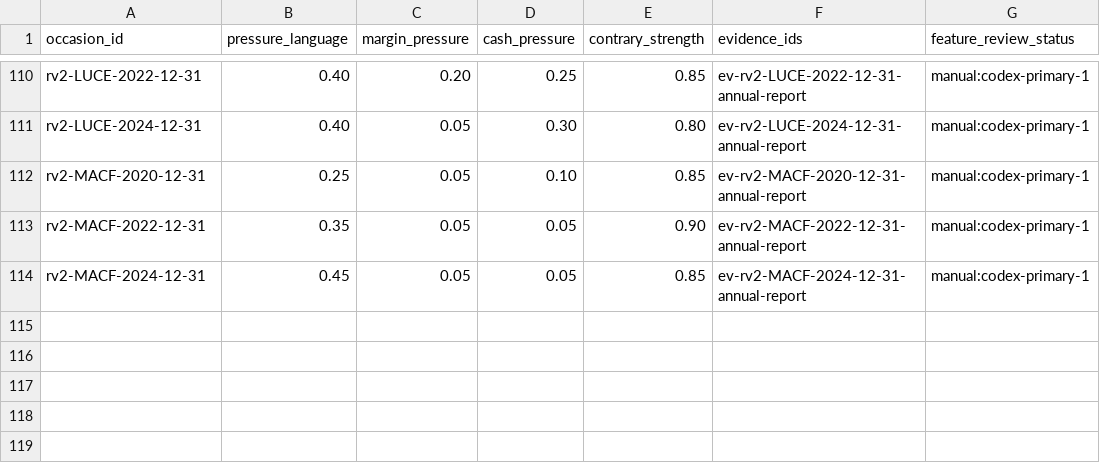
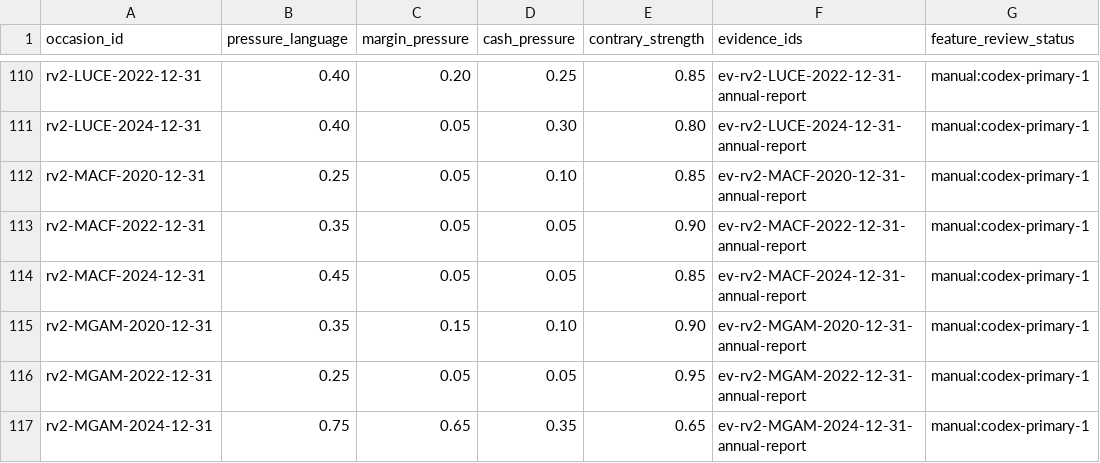
Before and after one commit to roseattridge-gif/piotw-intelligence, a CSV file: data/restructuring_v2/features.csv, drawn as a sheet; only a part is shown, gaps mark what is left out; the diff names each change by its address in the sheet, - before the commit and + after, or states it on an @@ line.

```diff
--- a/data/restructuring_v2/features.csv
+++ b/data/restructuring_v2/features.csv
+row 115: rv2-MGAM-2020-12-31 | 0.35 | 0.15 | 0.10 | 0.90 | ev-rv2-MGAM-2020-12-31-annual-report | manual:codex-primary-1
+row 116: rv2-MGAM-2022-12-31 | 0.25 | 0.05 | 0.05 | 0.95 | ev-rv2-MGAM-2022-12-31-annual-report | manual:codex-primary-1
+row 117: rv2-MGAM-2024-12-31 | 0.75 | 0.65 | 0.35 | 0.65 | ev-rv2-MGAM-2024-12-31-annual-report | manual:codex-primary-1
```
Also changed, not shown: data/derived/restructuring_v2_coverage_queue.csv, 3 other files.
